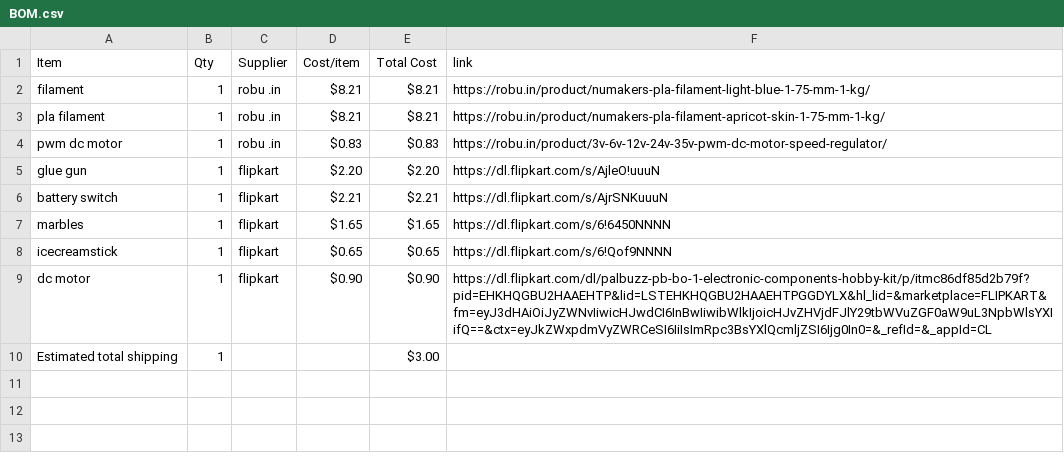
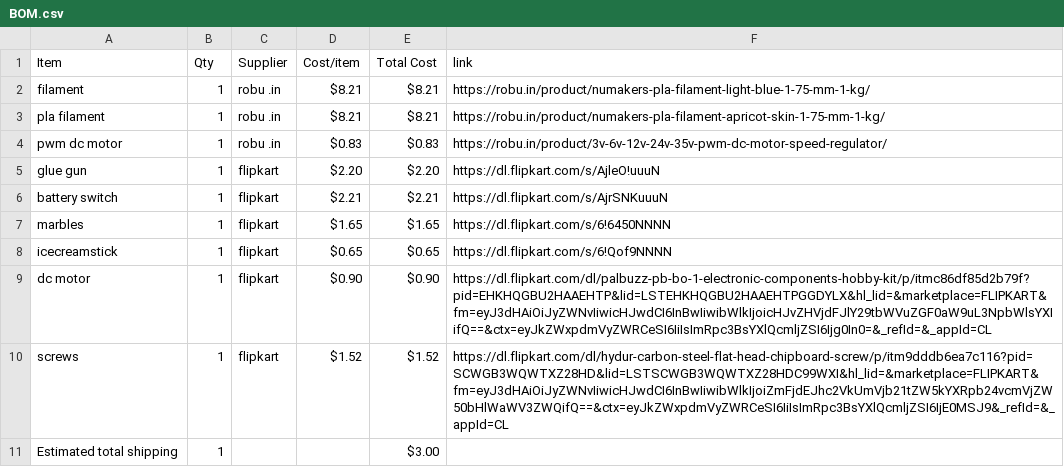
Before and after one commit to bhavanasrinamthabad1809-hub/castle-run, a CSV file: BOM.csv, drawn as a sheet.

Commit message:
Sync marble  run from Half Life

```diff
--- a/BOM.csv
+++ b/BOM.csv
@@ -9,2 +9,3 @@ icecreamstick,1,flipkart,$0.65,$0.65,https://dl.flipkart.com/s/6!Qof9NNNN
 dc motor,1,flipkart,$0.90,$0.90,https://dl.flipkart.com/dl/palbuzz-pb-bo-1-electronic-components-hobby-kit/p/itmc86df85d2b79f?pid=EHKHQGBU2HAAEHTP&lid=LSTEHKHQGBU2HAAEHTPGGDYLX&hl_lid=&marketplace=FLIPKART&fm=eyJ3dHAiOiJyZWNvIiwicHJwdCI6InBwIiwibWlkIjoicHJvZHVjdFJlY29tbWVuZGF0aW9uL3NpbWlsYXIifQ==&ctx=eyJkZWxpdmVyZWRCeSI6IiIsImRpc3BsYXlQcmljZSI6Ijg0In0=&_refId=&_appId=CL
+screws,1,flipkart,$1.52,$1.52,https://dl.flipkart.com/dl/hydur-carbon-steel-flat-head-chipboard-screw/p/itm9dddb6ea7c116?pid=SCWGB3WQWTXZ28HD&lid=LSTSCWGB3WQWTXZ28HDC99WXI&hl_lid=&marketplace=FLIPKART&fm=eyJ3dHAiOiJyZWNvIiwicHJwdCI6InBwIiwibWlkIjoiZmFjdEJhc2VkUmVjb21tZW5kYXRpb24vcmVjZW50bHlWaWV3ZWQifQ==&ctx=eyJkZWxpdmVyZWRCeSI6IiIsImRpc3BsYXlQcmljZSI6IjE0MSJ9&_refId=&_appId=CL
 Estimated total shipping,1,,,$3.00,
```
